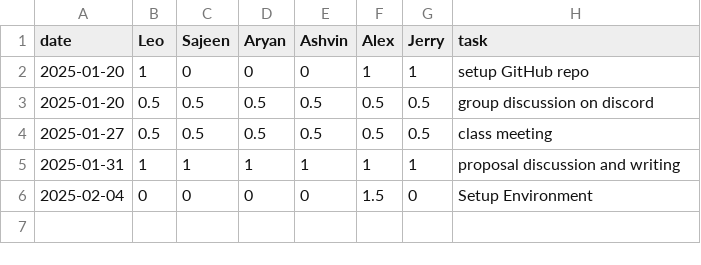
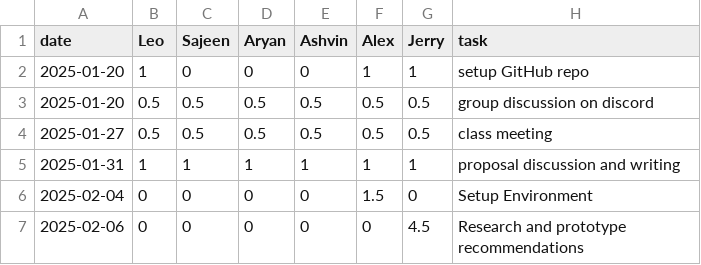
Before and after one commit to lfeng100/Flick-Pick, a CSV file: timelog.csv, drawn as a sheet; the diff names each change by its address in the sheet, - before the commit and + after, or states it on an @@ line.

```diff
--- a/timelog.csv
+++ b/timelog.csv
+row 7: 2025-02-06 | 0 | 0 | 0 | 0 | 0 | 4.5 | Research and prototype recommendations
```
Also changed, not shown: 1 other file.
